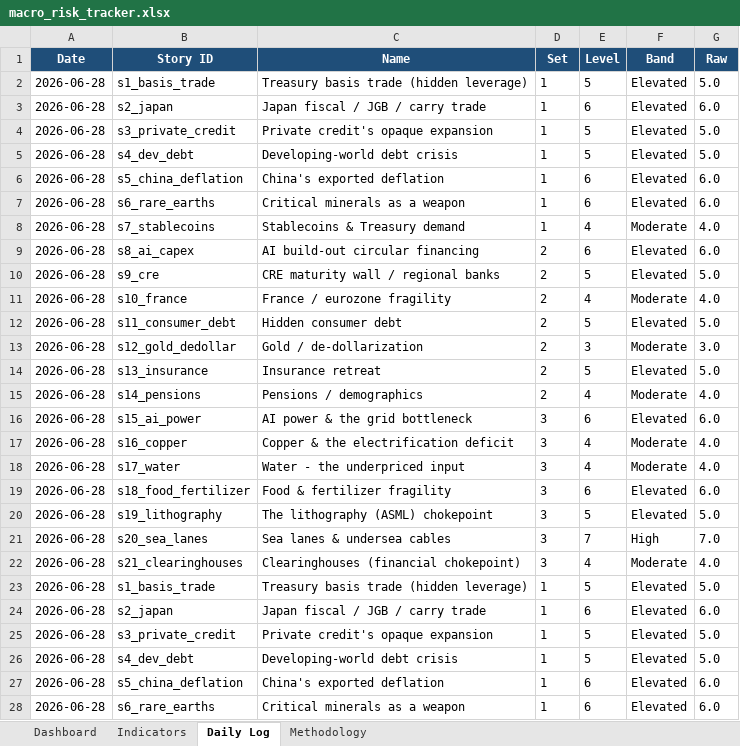
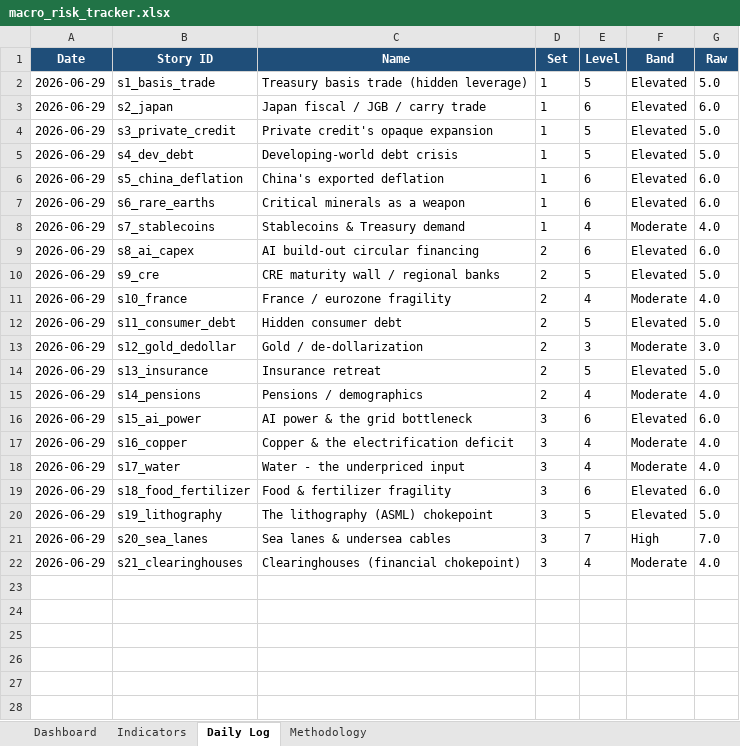
Before and after one commit to San-Geo/macro-risk-tracker, an Excel workbook: output/macro_risk_tracker.xlsx, sheet Daily Log, drawn as a sheet; only a part is shown; values as stored, in another font and other column widths than the file's, no borders; the diff covers the shown part only; the diff names each change by its address in the sheet, - before the commit and + after, or states it on an @@ line.

```diff
--- a/output/macro_risk_tracker.xlsx (sheet Daily Log)
+++ b/output/macro_risk_tracker.xlsx (sheet Daily Log)
-A2:A22 (Date): 2026-06-28
+A2:A22 (Date): 2026-06-29
-row 23: 2026-06-28 | s1_basis_trade | Treasury basis trade (hidden leverage) | 1 | 5 | Elevated | 5.0
-row 24: 2026-06-28 | s2_japan | Japan fiscal / JGB / carry trade | 1 | 6 | Elevated | 6.0
-row 25: 2026-06-28 | s3_private_credit | Private credit's opaque expansion | 1 | 5 | Elevated | 5.0
-row 26: 2026-06-28 | s4_dev_debt | Developing-world debt crisis | 1 | 5 | Elevated | 5.0
-row 27: 2026-06-28 | s5_china_deflation | China's exported deflation | 1 | 6 | Elevated | 6.0
-row 28: 2026-06-28 | s6_rare_earths | Critical minerals as a weapon | 1 | 6 | Elevated | 6.0
```
Also changed, not shown: 15 removed rows elsewhere in this sheet, sheet Indicators, sheet Methodology, sheet Dashboard, 17 other files.
